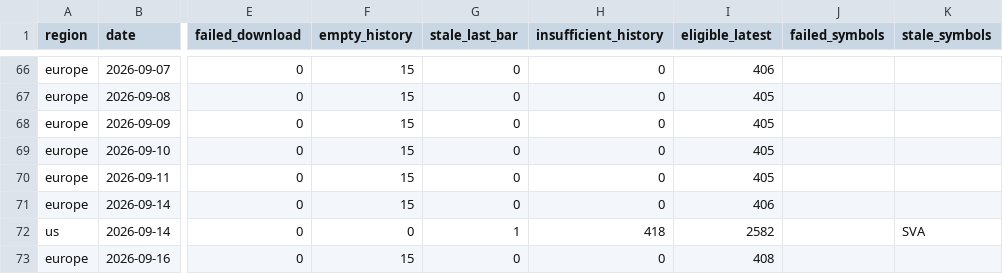
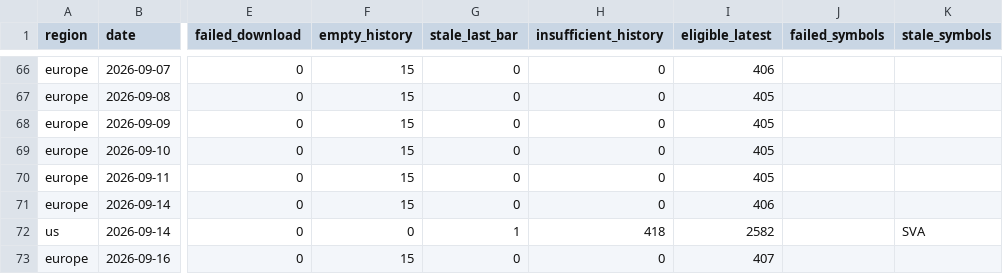
Before and after one commit to petrovmiroslav0107-alt/github.com-petrovmiroslav0107-minervini-breadth, a CSV file: output/quality/data_quality_log.csv, drawn as a sheet; only a part is shown, gaps mark what is left out; the diff names each change by its address in the sheet, - before the commit and + after, or states it on an @@ line.

```diff
--- a/output/quality/data_quality_log.csv
+++ b/output/quality/data_quality_log.csv
-I73 (eligible_latest): 408
+I73 (eligible_latest): 407
```
Also changed, not shown: output/breadth_log.csv, output/europe_by_exchange.csv, 1 other file.
